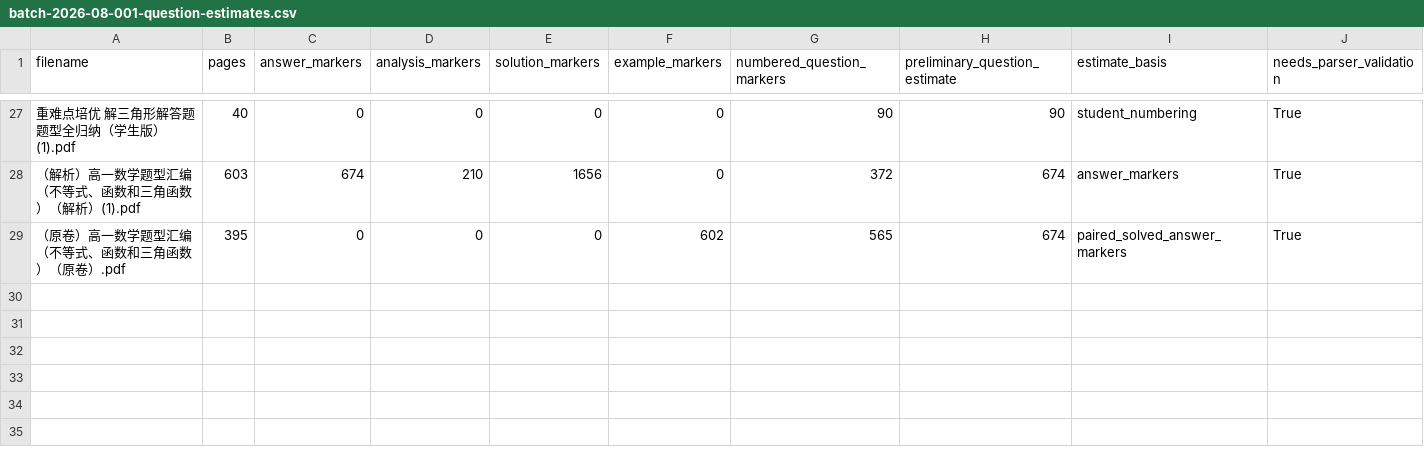
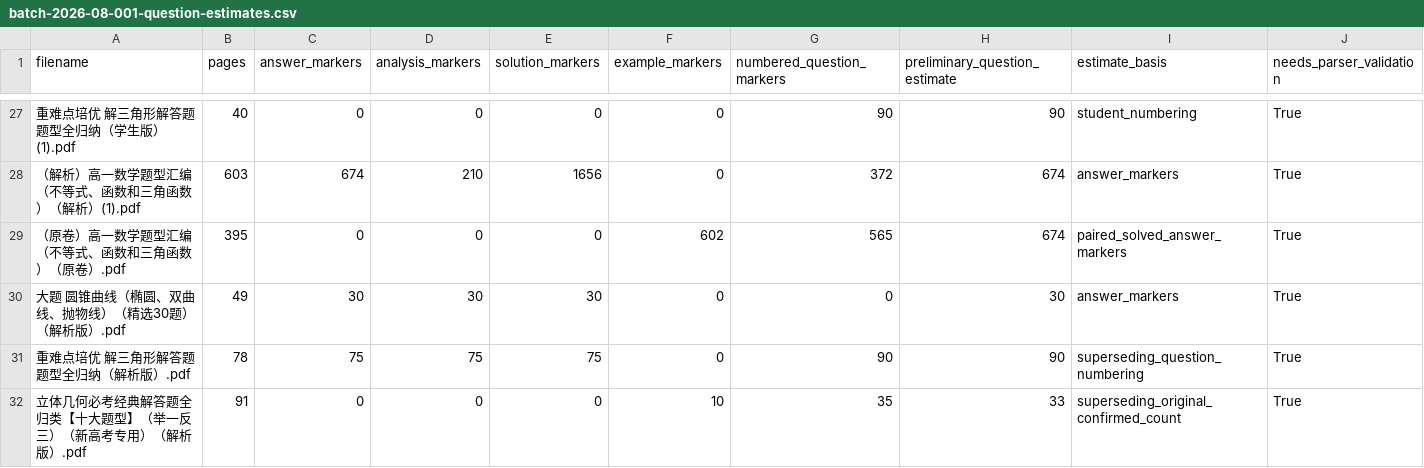
Before and after one commit to xiaowanghold-bot/high-school-math-ai, a CSV file: docs/high-school-math-ai/audits/batch-2026-08-001-question-estimates.csv, drawn as a sheet; only a part is shown, gaps mark what is left out.

```diff
--- a/docs/high-school-math-ai/audits/batch-2026-08-001-question-estimates.csv
+++ b/docs/high-school-math-ai/audits/batch-2026-08-001-question-estimates.csv
@@ -29 +29,4 @@
 （原卷）高一数学题型汇编（不等式、函数和三角函数）（原卷）.pdf,395,0,0,0,602,565,674,paired_solved_answer_markers,True
+大题 圆锥曲线（椭圆、双曲线、抛物线）（精选30题）（解析版）.pdf,49,30,30,30,0,0,30,answer_markers,True
+重难点培优 解三角形解答题题型全归纳（解析版）.pdf,78,75,75,75,0,90,90,superseding_question_numbering,True
+立体几何必考经典解答题全归类【十大题型】（举一反三）（新高考专用）（解析版）.pdf,91,0,0,0,10,35,33,superseding_original_confirmed_count,True
```
Also changed, not shown: docs/high-school-math-ai/audits/batch-2026-08-001-manifest.csv, docs/high-school-math-ai/audits/batch-2026-08-001-technical-audit.csv, 5 other files.
